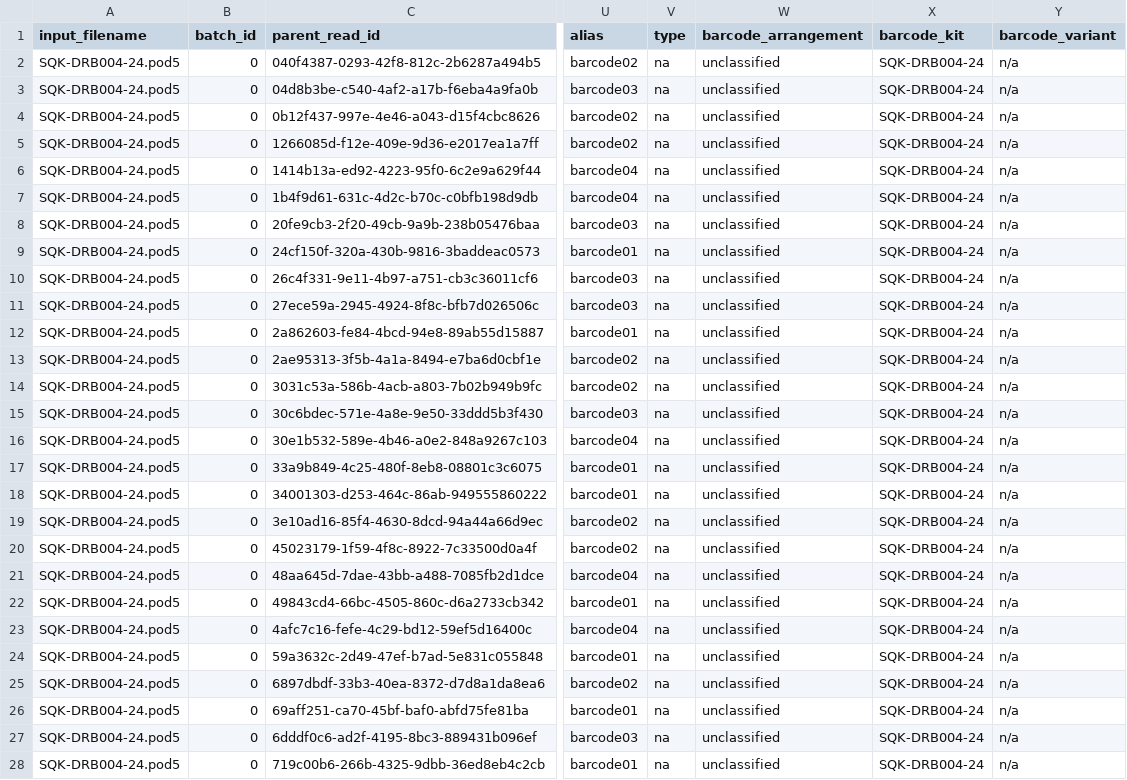
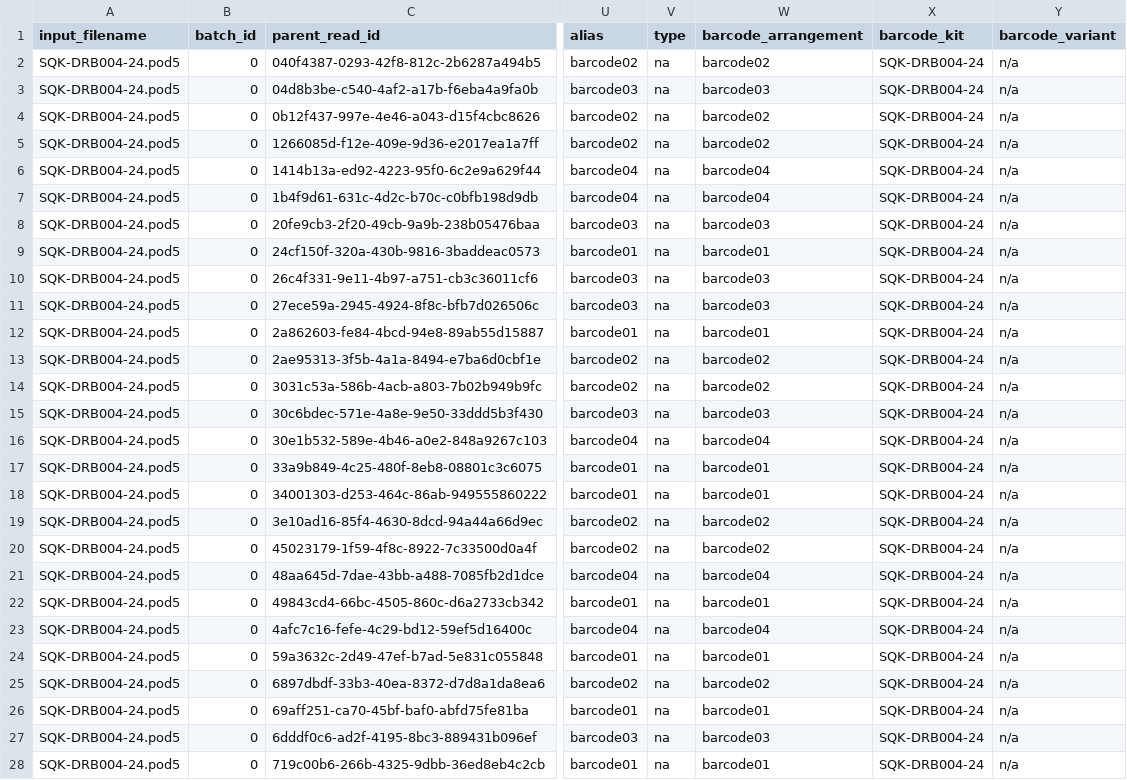
Before and after one commit to nanoporetech/dorado, a TSV file: regression_test/ref/linux/basecalling/Kit14_RNA_hac_DRB004/summary.tsv, drawn as a sheet; only a part is shown, gaps mark what is left out; the diff covers the shown part only; the diff names each change by its address in the sheet, - before the commit and + after, or states it on an @@ line.

```diff
--- a/regression_test/ref/linux/basecalling/Kit14_RNA_hac_DRB004/summary.tsv
+++ b/regression_test/ref/linux/basecalling/Kit14_RNA_hac_DRB004/summary.tsv
-W2 (barcode_arrangement): unclassified
+W2 (barcode_arrangement): barcode02
-W3 (barcode_arrangement): unclassified
+W3 (barcode_arrangement): barcode03
-W4:W5 (barcode_arrangement): unclassified
+W4:W5 (barcode_arrangement): barcode02
-W6:W7 (barcode_arrangement): unclassified
+W6:W7 (barcode_arrangement): barcode04
-W8 (barcode_arrangement): unclassified
+W8 (barcode_arrangement): barcode03
-W9 (barcode_arrangement): unclassified
+W9 (barcode_arrangement): barcode01
-W10:W11 (barcode_arrangement): unclassified
+W10:W11 (barcode_arrangement): barcode03
-W12 (barcode_arrangement): unclassified
+W12 (barcode_arrangement): barcode01
-W13:W14 (barcode_arrangement): unclassified
+W13:W14 (barcode_arrangement): barcode02
-W15 (barcode_arrangement): unclassified
+W15 (barcode_arrangement): barcode03
-W16 (barcode_arrangement): unclassified
+W16 (barcode_arrangement): barcode04
-W17:W18 (barcode_arrangement): unclassified
+W17:W18 (barcode_arrangement): barcode01
-W19:W20 (barcode_arrangement): unclassified
+W19:W20 (barcode_arrangement): barcode02
-W21 (barcode_arrangement): unclassified
+W21 (barcode_arrangement): barcode04
-W22 (barcode_arrangement): unclassified
+W22 (barcode_arrangement): barcode01
-W23 (barcode_arrangement): unclassified
+W23 (barcode_arrangement): barcode04
-W24 (barcode_arrangement): unclassified
+W24 (barcode_arrangement): barcode01
-W25 (barcode_arrangement): unclassified
+W25 (barcode_arrangement): barcode02
-W26 (barcode_arrangement): unclassified
+W26 (barcode_arrangement): barcode01
-W27 (barcode_arrangement): unclassified
+W27 (barcode_arrangement): barcode03
-W28 (barcode_arrangement): unclassified
+W28 (barcode_arrangement): barcode01
```
Also changed, not shown: 13 edited cells elsewhere in this file, regression_test/ref/linux_a100/basecalling/Kit14_RNA_hac_DRB004/summary.tsv, regression_test/ref/orin/basecalling/Kit14_RNA_hac_DRB004/summary.tsv, 3 other files.
